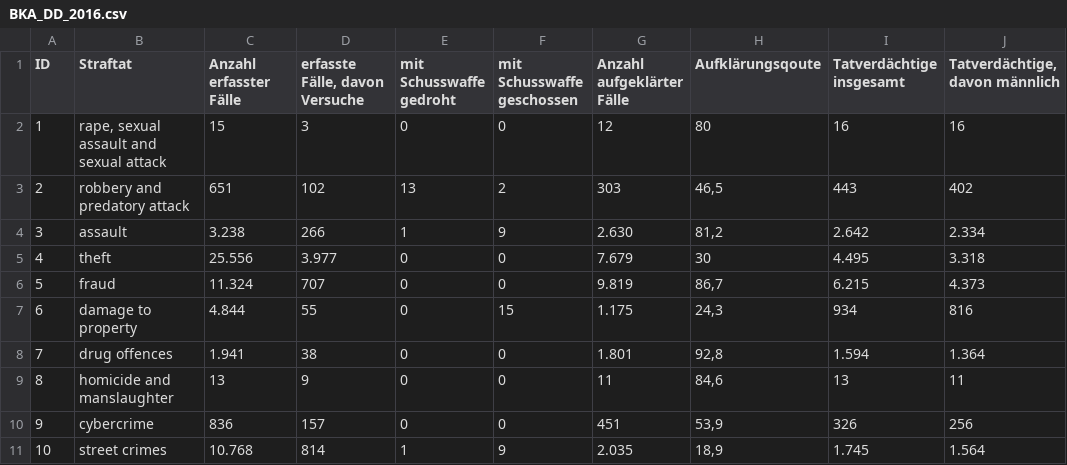
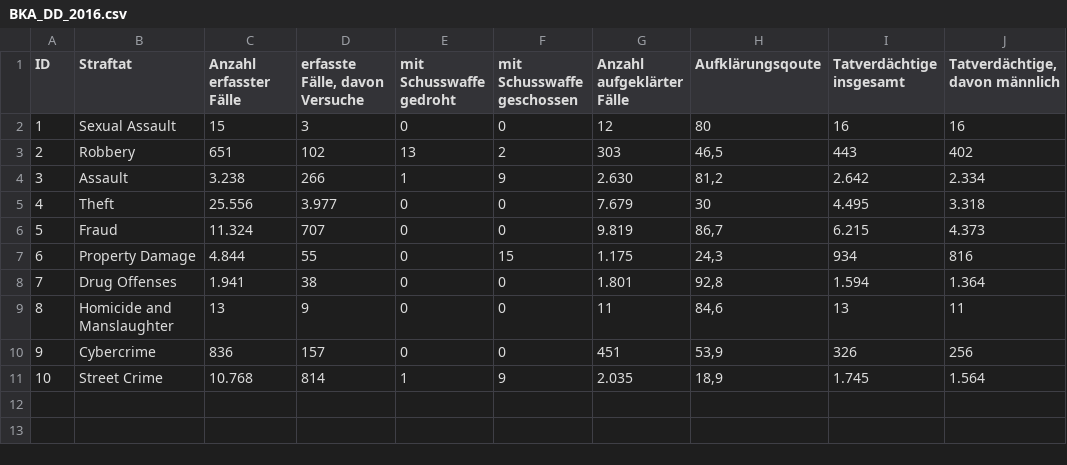
Before and after one commit to ebaustria/crime-data, a CSV file: data/BKA_DD_2016.csv, drawn as a sheet; only a part is shown; the diff names each change by its address in the sheet, - before the commit and + after, or states it on an @@ line.

```diff
--- a/data/BKA_DD_2016.csv
+++ b/data/BKA_DD_2016.csv
-B2 (Straftat): rape, sexual assault and sexual attack
+B2 (Straftat): Sexual Assault
-B3 (Straftat): robbery and predatory attack
+B3 (Straftat): Robbery
-B4 (Straftat): assault
+B4 (Straftat): Assault
-B5 (Straftat): theft
+B5 (Straftat): Theft
-B6 (Straftat): fraud
+B6 (Straftat): Fraud
-B7 (Straftat): damage to property
+B7 (Straftat): Property Damage
-B8 (Straftat): drug offences
+B8 (Straftat): Drug Offenses
-B9 (Straftat): homicide and manslaughter
+B9 (Straftat): Homicide and Manslaughter
-B10 (Straftat): cybercrime
+B10 (Straftat): Cybercrime
-B11 (Straftat): street crimes
+B11 (Straftat): Street Crime
```
Also changed, not shown: data/BKA_DD_2017.csv, data/BKA_DD_2018.csv, 11 other files.
